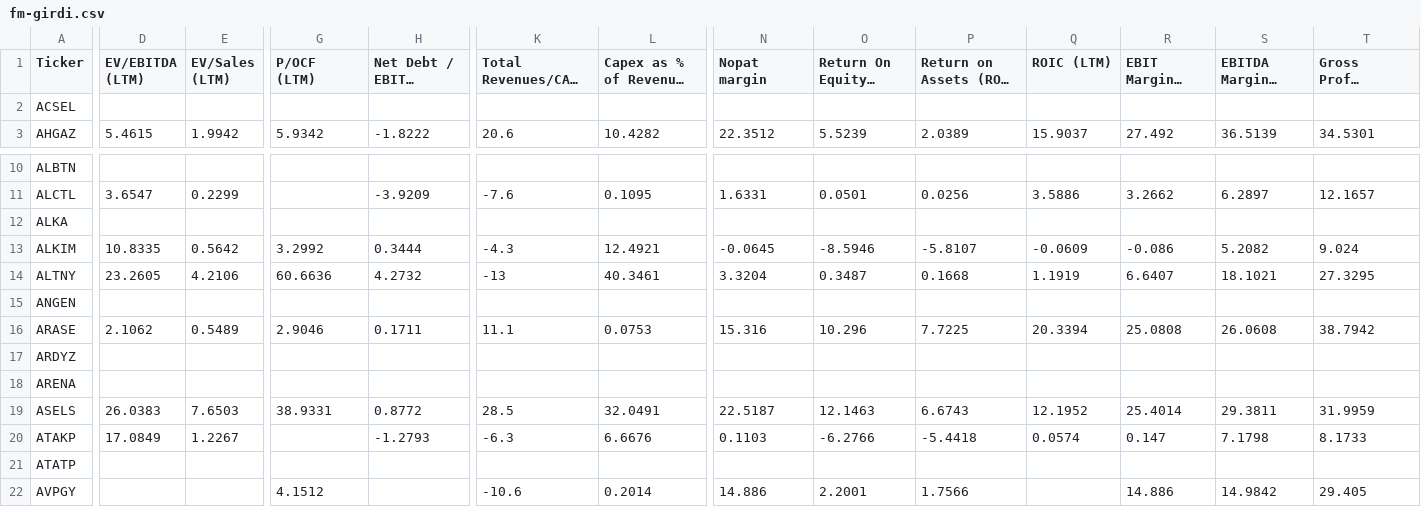
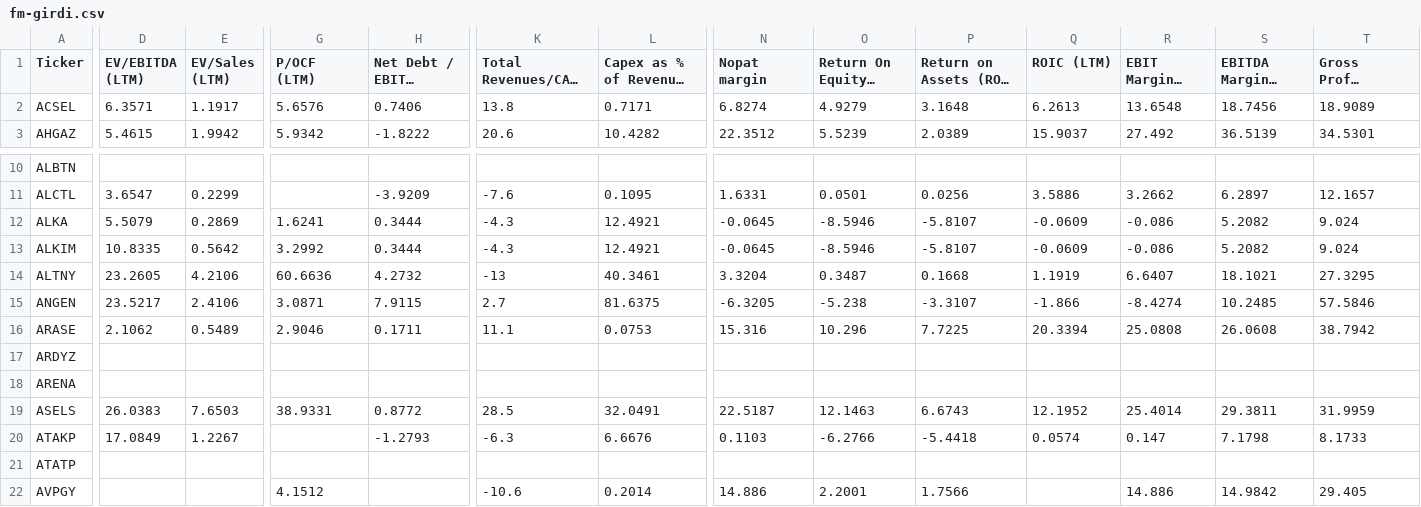
Before and after one commit to fkasap/Ktpanel2, a CSV file: ktpanel/fm-girdi.csv, drawn as a sheet; only a part is shown, gaps mark what is left out; long unchanged cells end in …; the diff covers the shown part only; the diff names each change by its address in the sheet, - before the commit and + after, or states it on an @@ line.

```diff
--- a/ktpanel/fm-girdi.csv
+++ b/ktpanel/fm-girdi.csv
-D2 (EV/EBITDA (LTM)): (empty)
+D2 (EV/EBITDA (LTM)): 6.3571
-E2 (EV/Sales (LTM)): (empty)
+E2 (EV/Sales (LTM)): 1.1917
-G2 (P/OCF (LTM)): (empty)
+G2 (P/OCF (LTM)): 5.6576
-H2 (Net Debt / EBITDA (LTM)): (empty)
+H2 (Net Debt / EBITDA (LTM)): 0.7406
-K2 (Total Revenues/CAGR (1Y TTM)): (empty)
+K2 (Total Revenues/CAGR (1Y TTM)): 13.8
-L2 (Capex as % of Revenues (LTM)): (empty)
+L2 (Capex as % of Revenues (LTM)): 0.7171
-N2 (Nopat margin): (empty)
+N2 (Nopat margin): 6.8274
-O2 (Return On Equity % (LTM)): (empty)
+O2 (Return On Equity % (LTM)): 4.9279
-P2 (Return on Assets (ROA) % (LTM)): (empty)
+P2 (Return on Assets (ROA) % (LTM)): 3.1648
-Q2 (ROIC (LTM)): (empty)
+Q2 (ROIC (LTM)): 6.2613
-R2 (EBIT Margin % (LTM)): (empty)
+R2 (EBIT Margin % (LTM)): 13.6548
-S2 (EBITDA Margin % (LTM)): (empty)
+S2 (EBITDA Margin % (LTM)): 18.7456
-T2 (Gross Profit Margin % (LTM)): (empty)
+T2 (Gross Profit Margin % (LTM)): 18.9089
-D12 (EV/EBITDA (LTM)): (empty)
+D12 (EV/EBITDA (LTM)): 5.5079
-E12 (EV/Sales (LTM)): (empty)
+E12 (EV/Sales (LTM)): 0.2869
-G12 (P/OCF (LTM)): (empty)
+G12 (P/OCF (LTM)): 1.6241
-H12 (Net Debt / EBITDA (LTM)): (empty)
+H12 (Net Debt / EBITDA (LTM)): 0.3444
-K12 (Total Revenues/CAGR (1Y TTM)): (empty)
+K12 (Total Revenues/CAGR (1Y TTM)): -4.3
-L12 (Capex as % of Revenues (LTM)): (empty)
+L12 (Capex as % of Revenues (LTM)): 12.4921
-N12 (Nopat margin): (empty)
+N12 (Nopat margin): -0.0645
-O12 (Return On Equity % (LTM)): (empty)
+O12 (Return On Equity % (LTM)): -8.5946
-P12 (Return on Assets (ROA) % (LTM)): (empty)
+P12 (Return on Assets (ROA) % (LTM)): -5.8107
-Q12 (ROIC (LTM)): (empty)
+Q12 (ROIC (LTM)): -0.0609
-R12 (EBIT Margin % (LTM)): (empty)
+R12 (EBIT Margin % (LTM)): -0.086
-S12 (EBITDA Margin % (LTM)): (empty)
+S12 (EBITDA Margin % (LTM)): 5.2082
-T12 (Gross Profit Margin % (LTM)): (empty)
+T12 (Gross Profit Margin % (LTM)): 9.024
-D15 (EV/EBITDA (LTM)): (empty)
+D15 (EV/EBITDA (LTM)): 23.5217
-E15 (EV/Sales (LTM)): (empty)
+E15 (EV/Sales (LTM)): 2.4106
-G15 (P/OCF (LTM)): (empty)
+G15 (P/OCF (LTM)): 3.0871
-H15 (Net Debt / EBITDA (LTM)): (empty)
+H15 (Net Debt / EBITDA (LTM)): 7.9115
-K15 (Total Revenues/CAGR (1Y TTM)): (empty)
+K15 (Total Revenues/CAGR (1Y TTM)): 2.7
-L15 (Capex as % of Revenues (LTM)): (empty)
+L15 (Capex as % of Revenues (LTM)): 81.6375
-N15 (Nopat margin): (empty)
+N15 (Nopat margin): -6.3205
-O15 (Return On Equity % (LTM)): (empty)
+O15 (Return On Equity % (LTM)): -5.238
-P15 (Return on Assets (ROA) % (LTM)): (empty)
+P15 (Return on Assets (ROA) % (LTM)): -3.3107
-Q15 (ROIC (LTM)): (empty)
+Q15 (ROIC (LTM)): -1.866
-R15 (EBIT Margin % (LTM)): (empty)
+R15 (EBIT Margin % (LTM)): -8.4274
-S15 (EBITDA Margin % (LTM)): (empty)
+S15 (EBITDA Margin % (LTM)): 10.2485
-T15 (Gross Profit Margin % (LTM)): (empty)
+T15 (Gross Profit Margin % (LTM)): 57.5846
```
Also changed, not shown: 104 edited cells elsewhere in this file, 42 other files.
